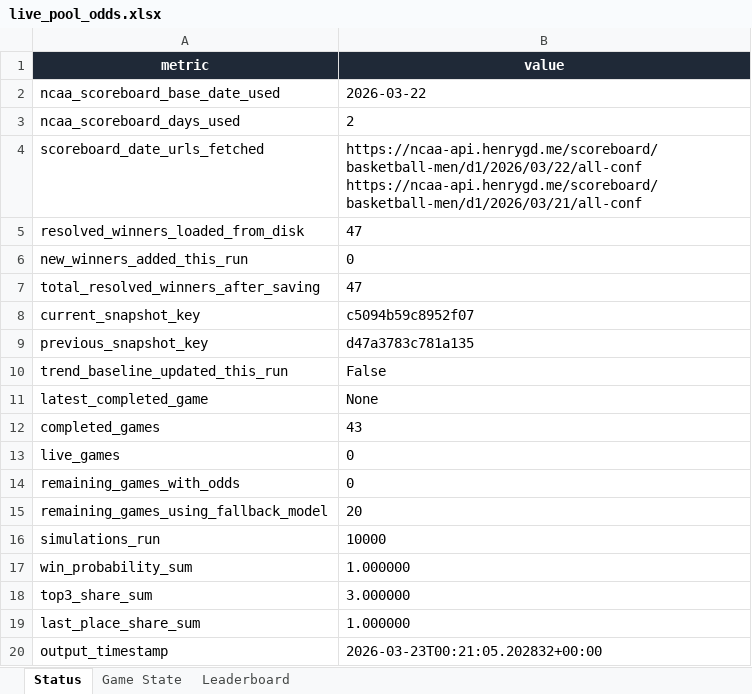
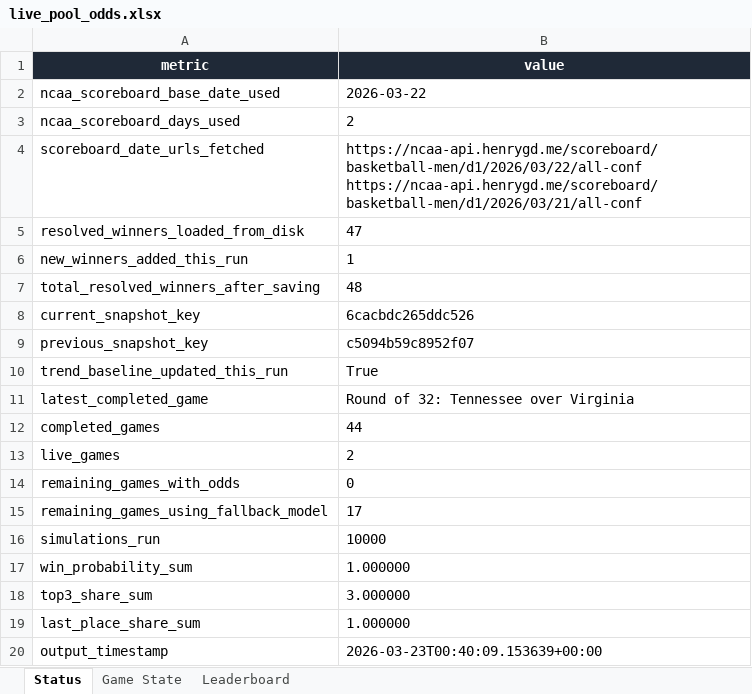
Before and after one commit to coledalton10-create/Pool-Power-Rankings, an Excel workbook: live_pool_odds.xlsx, sheet Status, drawn as a sheet; values as stored, in another font and other column widths than the file's, no borders; the diff names each change by its address in the sheet, - before the commit and + after, or states it on an @@ line.

```diff
--- a/live_pool_odds.xlsx (sheet Status)
+++ b/live_pool_odds.xlsx (sheet Status)
-B6 (value): 0
+B6 (value): 1
-B7 (value): 47
+B7 (value): 48
-B8 (value): c5094b59c8952f07
+B8 (value): 6cacbdc265ddc526
-B9 (value): d47a3783c781a135
+B9 (value): c5094b59c8952f07
-B10 (value): False
+B10 (value): True
-B11 (value): None
+B11 (value): Round of 32: Tennessee over Virginia
-B12 (value): 43
+B12 (value): 44
-B13 (value): 0
+B13 (value): 2
-B15 (value): 20
+B15 (value): 17
-B20 (value): 2026-03-23T00:21:05.202832+00:00
+B20 (value): 2026-03-23T00:40:09.153639+00:00
```
Also changed, not shown: sheet Leaderboard, sheet Game State, 13 other files.
